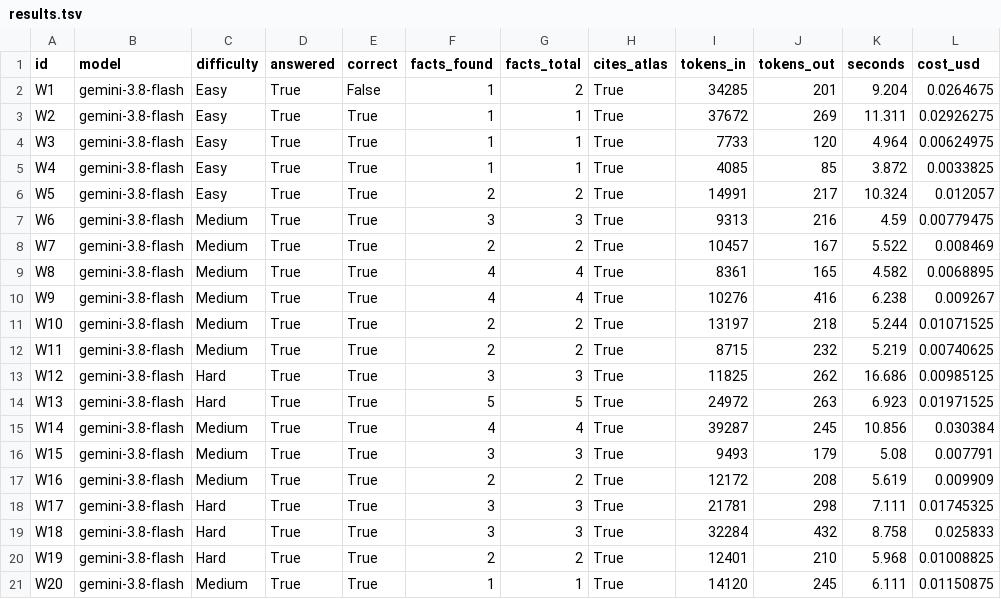
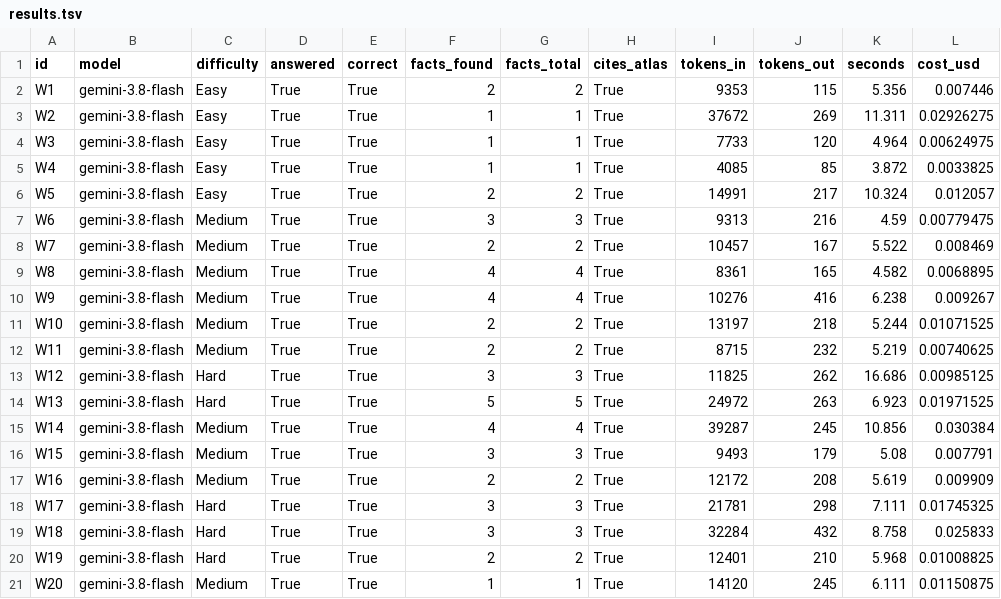
Before and after one commit to Emre040/AtlasAI, a TSV file: benchmark/web-search/results/reader/results.tsv, drawn as a sheet.

Commit message:
Improve study exploration and Reader page extraction
Present structured operation results, per-node traces, run-scoped answer citations and a saved-figure carousel. Replace the separate provenance view and endpoint, and refine Deep Search navigation.

Preserve page text outside paragraph elements, invalidate outdated Reader caches and include the recorded W1 rerun with updated benchmark summaries. Add regression tests for extraction and study interactions.

```diff
--- a/benchmark/web-search/results/reader/results.tsv
+++ b/benchmark/web-search/results/reader/results.tsv
@@ -1,3 +1,3 @@
 id	model	difficulty	answered	correct	facts_found	facts_total	cites_atlas	tokens_in	tokens_out	seconds	cost_usd
-W1	gemini-3.8-flash	Easy	True	False	1	2	True	34285	201	9.204	0.0264675
+W1	gemini-3.8-flash	Easy	True	True	2	2	True	9353	115	5.356	0.007446
 W2	gemini-3.8-flash	Easy	True	True	1	1	True	37672	269	11.311	0.02926275
```
Also changed, not shown: 47 other files.
